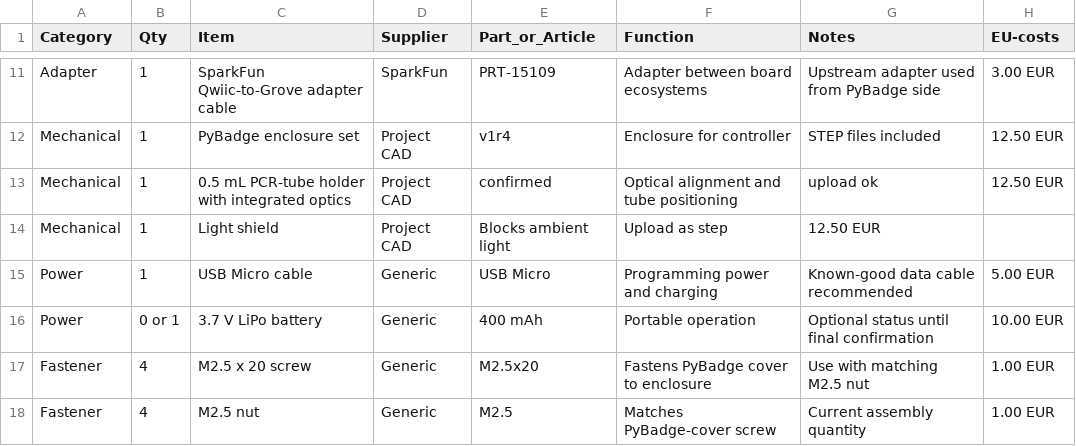
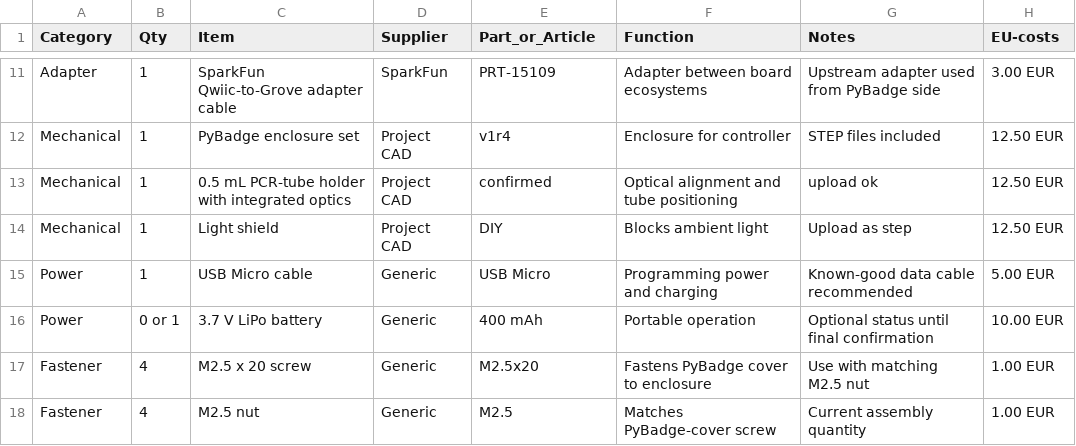
Before and after one commit to matthiasbirkich/diy-quantifluorone-dsdna-fluorometer, a CSV file: bom/master_bom.csv, drawn as a sheet; only a part is shown, gaps mark what is left out.

Commit message:
Update Light shield description in master_bom.csv

```diff
--- a/bom/master_bom.csv
+++ b/bom/master_bom.csv
@@ -13,3 +13,3 @@ Mechanical,1,PyBadge enclosure set,Project CAD,v1r4,Enclosure for controller,STE
 Mechanical,1,0.5 mL PCR-tube holder with integrated optics,Project CAD,confirmed,Optical alignment and tube positioning,upload ok,12.50 EUR
-Mechanical,1,Light shield,Project CAD,Blocks ambient light, Upload as step,12.50 EUR
+Mechanical,1,Light shield,Project CAD,DIY,Blocks ambient light,Upload as step,12.50 EUR
 Power,1,USB Micro cable,Generic,USB Micro,Programming power and charging,Known-good data cable recommended,5.00 EUR
```
